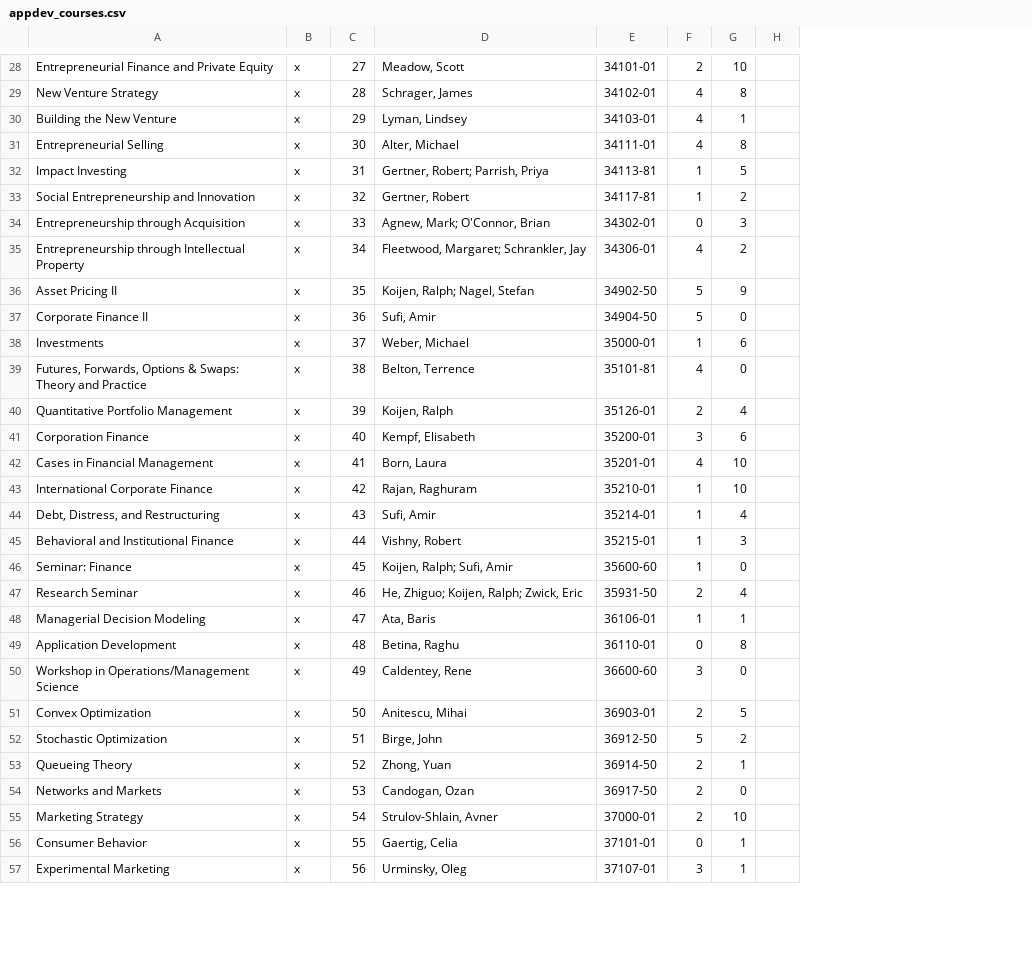
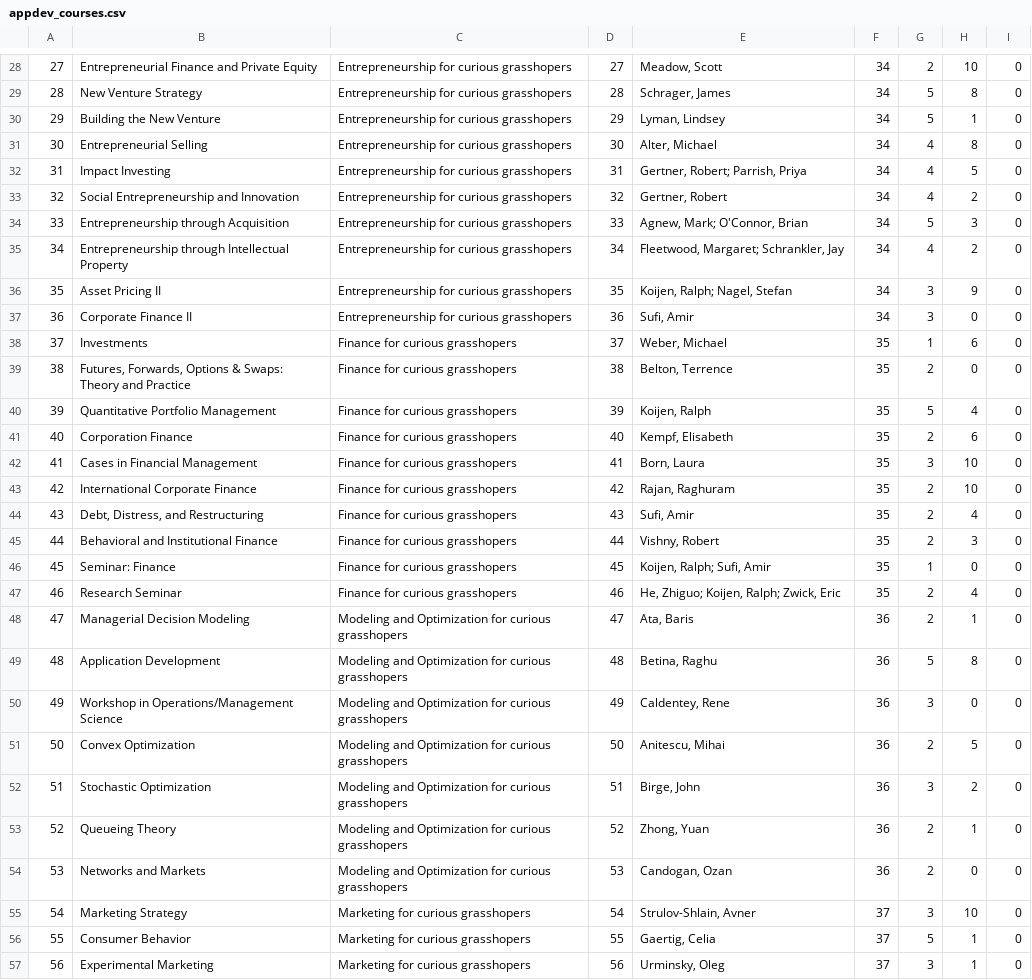
Before and after one commit to KevinDelaFuente/App_Dev_Final_Project, a CSV file: lib/csvs/appdev_courses.csv, drawn as a sheet; only a part is shown, gaps mark what is left out; removed rows and columns are numbered as before the commit, all else as after; the diff covers the shown part only; the diff names each change by its address in the sheet, - before the commit and + after, or states it on an @@ line.

```diff
--- a/lib/csvs/appdev_courses.csv
+++ b/lib/csvs/appdev_courses.csv
+column A, rows 28-57: 27 | 28 | 29 | 30 | 31 | 32 | 33 | 34 | 35 | 36 | 37 | 38 | 39 | 40 | 41 | 42 | 43 | 44 | 45 | 46 | 47 | 48 | 49 | 50 | 51 | 52 | 53 | 54 | 55 | 56
-column B, rows 28-57: all x
+column C, rows 28-57: Entrepreneurship for curious grasshopers | Entrepreneurship for curious grasshopers | Entrepreneurship for curious grasshopers | Entrepreneurship for curious grasshopers | Entrepreneurship for curious grasshopers | Entrepreneurship for curious grasshopers | Entrepreneurship for curious grasshopers | Entrepreneurship for curious grasshopers | Entrepreneurship for curious grasshopers | Entrepreneurship for curious grasshopers | Finance for curious grasshopers | Finance for curious grasshopers | Finance for curious grasshopers | Finance for curious grasshopers | Finance for curious grasshopers | Finance for curious grasshopers | Finance for curious grasshopers | Finance for curious grasshopers | Finance for curious grasshopers | Finance for curious grasshopers | Modeling and Optimization for curious grasshopers | Modeling and Optimization for curious grasshopers | Modeling and Optimization for curious grasshopers | Modeling and Optimization for curious grasshopers | Modeling and Optimization for curious grasshopers | Modeling and Optimization for curious grasshopers | Modeling and Optimization for curious grasshopers | Marketing for curious grasshopers | Marketing for curious grasshopers | Marketing for curious grasshopers
-column E, rows 28-57: 34101-01 | 34102-01 | 34103-01 | 34111-01 | 34113-81 | 34117-81 | 34302-01 | 34306-01 | 34902-50 | 34904-50 | 35000-01 | 35101-81 | 35126-01 | 35200-01 | 35201-01 | 35210-01 | 35214-01 | 35215-01 | 35600-60 | 35931-50 | 36106-01 | 36110-01 | 36600-60 | 36903-01 | 36912-50 | 36914-50 | 36917-50 | 37000-01 | 37101-01 | 37107-01
+column F, rows 28-57: 34 | 34 | 34 | 34 | 34 | 34 | 34 | 34 | 34 | 34 | 35 | 35 | 35 | 35 | 35 | 35 | 35 | 35 | 35 | 35 | 36 | 36 | 36 | 36 | 36 | 36 | 36 | 37 | 37 | 37
-column H, empty
+column I, rows 28-57: all 0
-G29:G30: 4
+G29:G30: 5
-G32:G33: 1
+G32:G33: 4
-G34: 0
+G34: 5
-G36:G37: 5
+G36:G37: 3
-G39: 4
+G39: 2
-G40: 2
+G40: 5
-G41: 3
+G41: 2
-G42: 4
+G42: 3
-G43:G45: 1
+G43:G45: 2
-G48: 1
+G48: 2
-G49: 0
+G49: 5
-G52: 5
+G52: 3
-G55: 2
+G55: 3
-G56: 0
+G56: 5
```
Also changed, not shown: 1 added row, 1 removed row and 41 edited cells elsewhere in this file, 2 other files.
